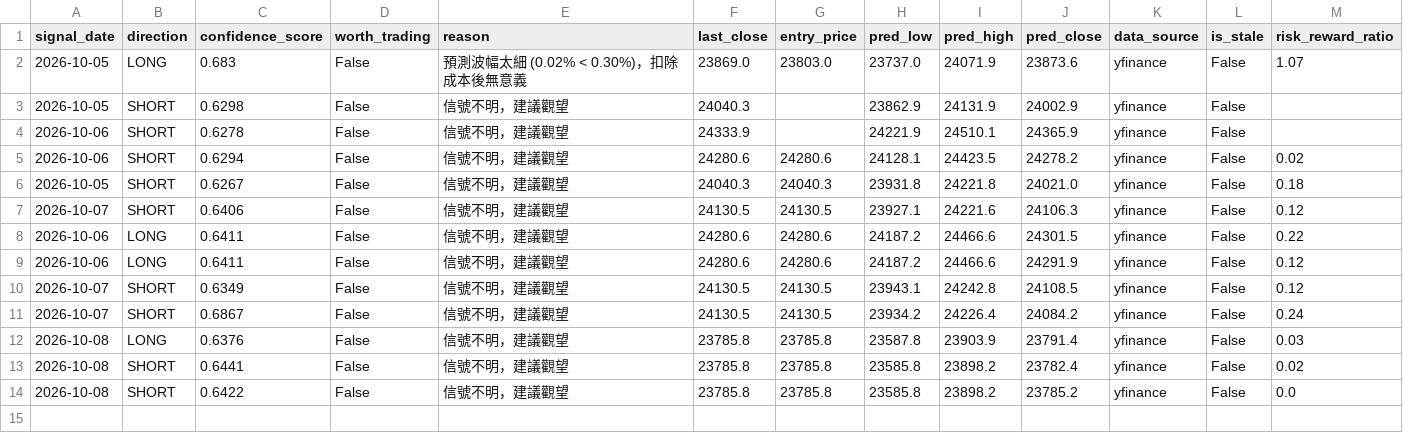
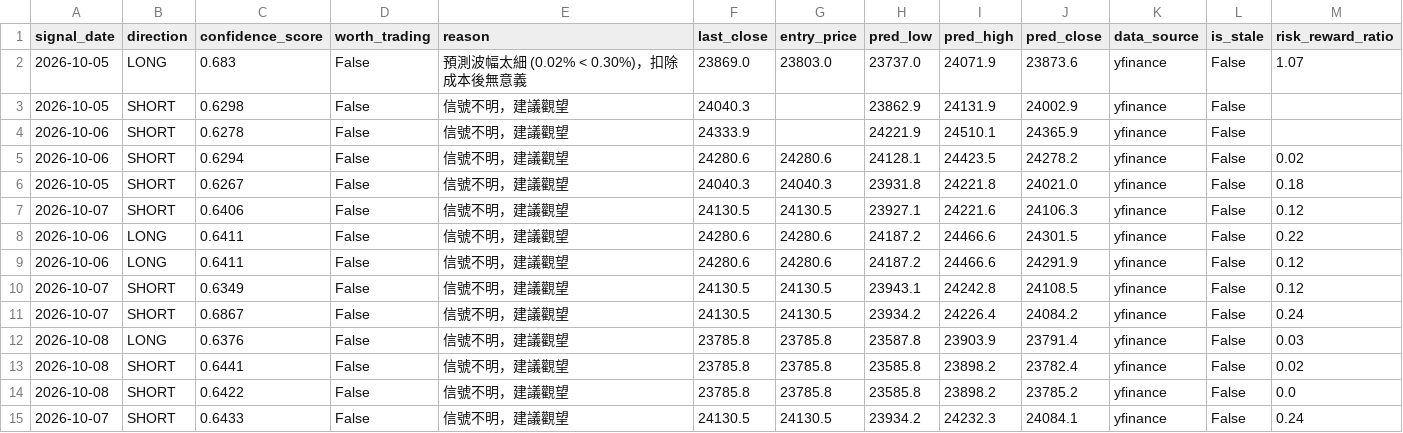
Before and after one commit to curvehen/H.S.I.P, a CSV file: predictions/signals_log.csv, drawn as a sheet; the diff names each change by its address in the sheet, - before the commit and + after, or states it on an @@ line.

```diff
--- a/predictions/signals_log.csv
+++ b/predictions/signals_log.csv
+row 15: 2026-10-07 | SHORT | 0.6433 | False | 信號不明，建議觀望 | 24130.5 | 24130.5 | 23934.2 | 24232.3 | 24084.1 | yfinance | False | 0.24
```
Also changed, not shown: data/0002_HK_last_good.csv, data/0005_HK_last_good.csv, 21 other files.
